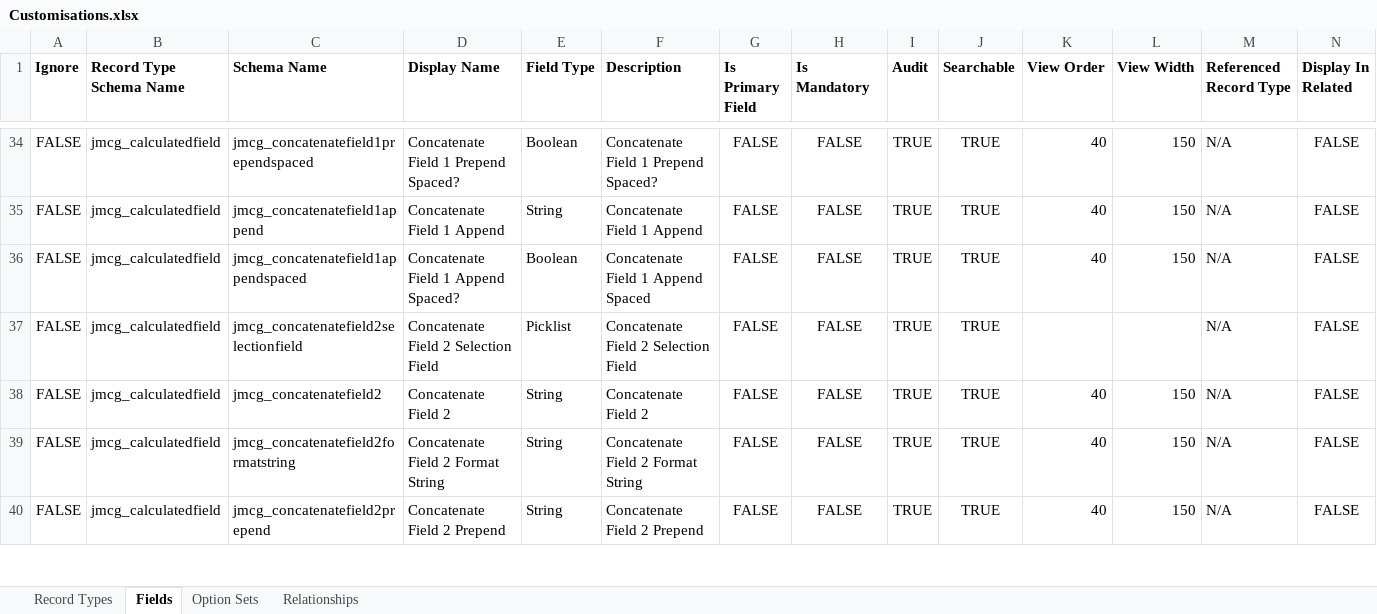
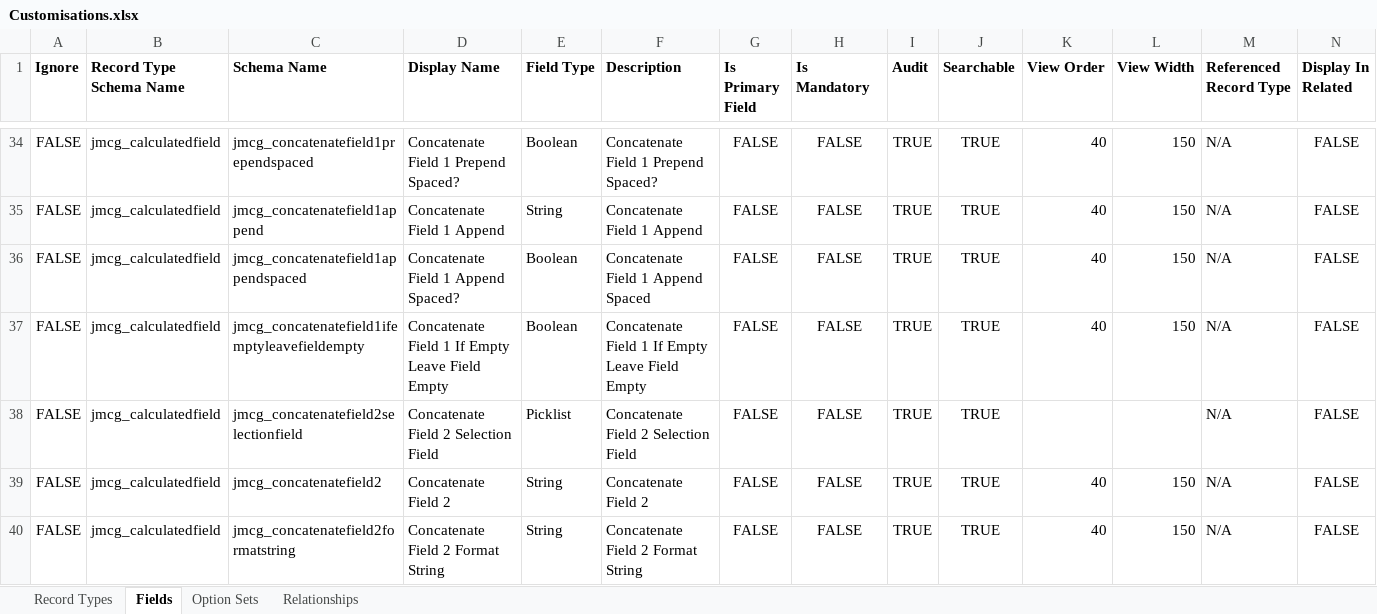
Before and after one commit to josephmcmac/JosephM.Xrm.CalculatedFields, an Excel workbook: Customisations/Customisations.xlsx, sheet Fields, drawn as a sheet; only a part is shown, gaps mark what is left out; the shorter side is filled out with more unchanged rows; values as stored, in another font and other column widths than the file's, no borders; charts and pictures not drawn; rows hold the shown columns only; the diff covers the shown part only; the diff names each change by its address in the sheet, - before the commit and + after, or states it on an @@ line.

Commit message:
#13 option to set concatenated field empty if one not populated

```diff
--- a/Customisations/Customisations.xlsx (sheet Fields)
+++ b/Customisations/Customisations.xlsx (sheet Fields)
+row 37: FALSE | jmcg_calculatedfield | jmcg_concatenatefield1ifemptyleavefieldempty | Concatenate Field 1 If Empty Leave Field Empty | Boolean | Concatenate Field 1 If Empty Leave Field Empty | FALSE | FALSE | TRUE | TRUE | 40 | 150 | N/A | FALSE
```
Also changed, not shown: 5 added rows elsewhere in this sheet, 6 other files.
